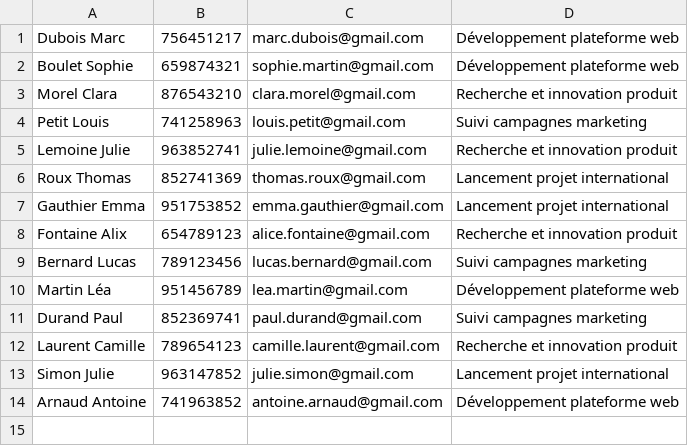
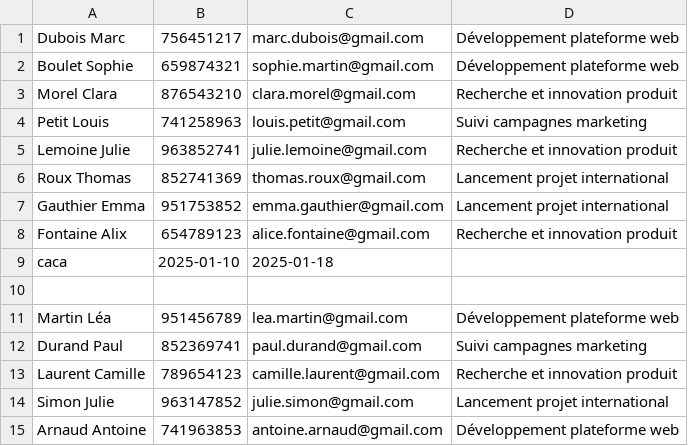
Before and after one commit to alexjavanshir/Projet_Task_Manager, a CSV file: src/main/resources/data/employes.csv, drawn as a sheet.

```diff
--- a/src/main/resources/data/employes.csv
+++ b/src/main/resources/data/employes.csv
@@ -8,3 +8,4 @@ Gauthier Emma,951753852,emma.gauthier@gmail.com,Lancement projet international
 Fontaine Alix,654789123,alice.fontaine@gmail.com,Recherche et innovation produit
-Bernard Lucas,789123456,lucas.bernard@gmail.com,Suivi campagnes marketing
+caca,2025-01-10,2025-01-18
+
 Martin Léa,951456789,lea.martin@gmail.com,Développement plateforme web
@@ -13,2 +14,2 @@ Laurent Camille,789654123,camille.laurent@gmail.com,Recherche et innovation prod
 Simon Julie,963147852,julie.simon@gmail.com,Lancement projet international
-Arnaud Antoine,741963852,antoine.arnaud@gmail.com,Développement plateforme web
+Arnaud Antoine,741963853,antoine.arnaud@gmail.com,Développement plateforme web
```
Also changed, not shown: src/main/resources/data/projets.csv, 10 other files.
